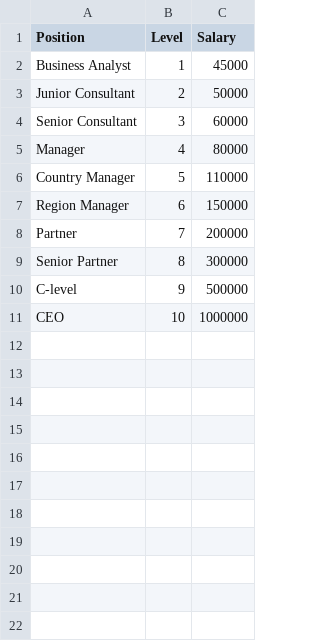
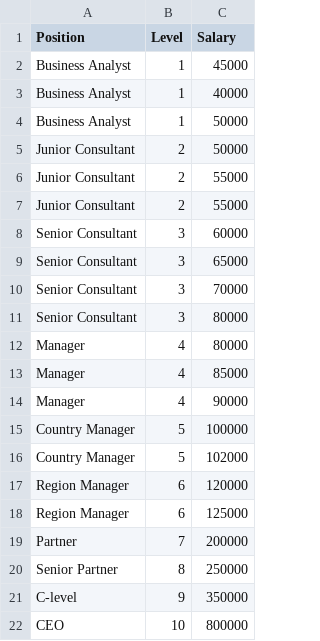
Before and after one commit to ashish-rane/MachineLearning, a CSV file: Regression/PolynomialRegression/Position_Salaries.csv, drawn as a sheet.

```diff
--- a/Regression/PolynomialRegression/Position_Salaries.csv
+++ b/Regression/PolynomialRegression/Position_Salaries.csv
@@ -2,10 +2,21 @@ Position,Level,Salary
 Business Analyst,1,45000
+Business Analyst,1,40000
+Business Analyst,1,50000
 Junior Consultant,2,50000
+Junior Consultant,2,55000
+Junior Consultant,2,55000
 Senior Consultant,3,60000
+Senior Consultant,3,65000
+Senior Consultant,3,70000
+Senior Consultant,3,80000
 Manager,4,80000
-Country Manager,5,110000
-Region Manager,6,150000
+Manager,4,85000
+Manager,4,90000
+Country Manager,5,100000
+Country Manager,5,102000
+Region Manager,6,120000
+Region Manager,6,125000
 Partner,7,200000
-Senior Partner,8,300000
-C-level,9,500000
-CEO,10,1000000
+Senior Partner,8,250000
+C-level,9,350000
+CEO,10,800000
```
Also changed, not shown: 3 other files.
